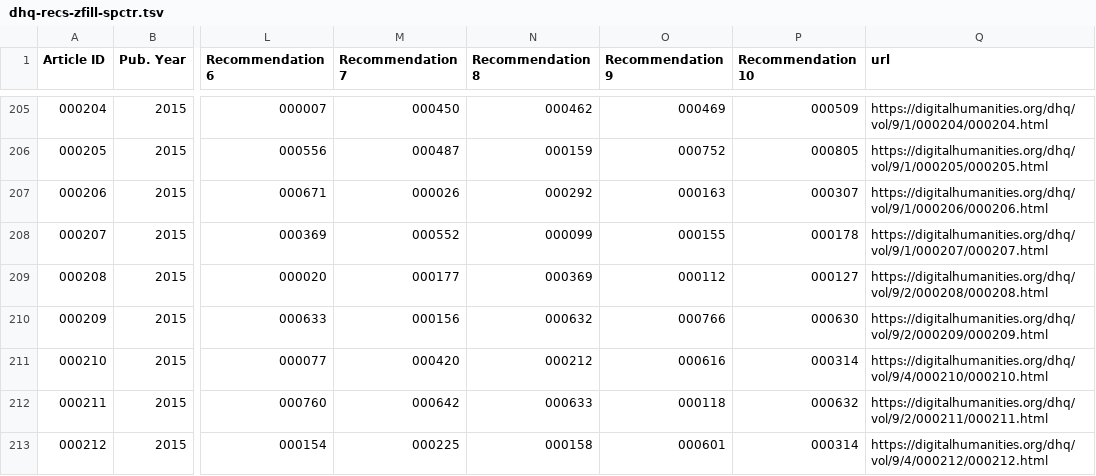
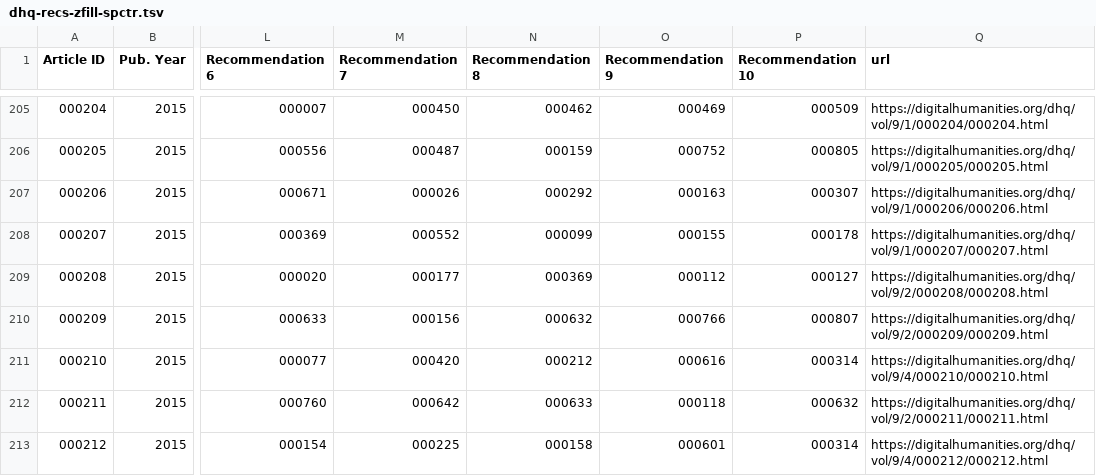
Before and after one commit to Digital-Humanities-Quarterly/DHQ-similar-papers, a TSV file: dhq-recs-zfill-spctr.tsv, drawn as a sheet; only a part is shown, gaps mark what is left out; the diff covers the shown part only; the diff names each change by its address in the sheet, - before the commit and + after, or states it on an @@ line.

```diff
--- a/dhq-recs-zfill-spctr.tsv
+++ b/dhq-recs-zfill-spctr.tsv
-P210 (Recommendation 10): 000630
+P210 (Recommendation 10): 000807
```
Also changed, not shown: 1 added row and 59 edited cells elsewhere in this file, dhq-recs-zfill-bm25.tsv, dhq-recs-zfill-kwd.tsv.
